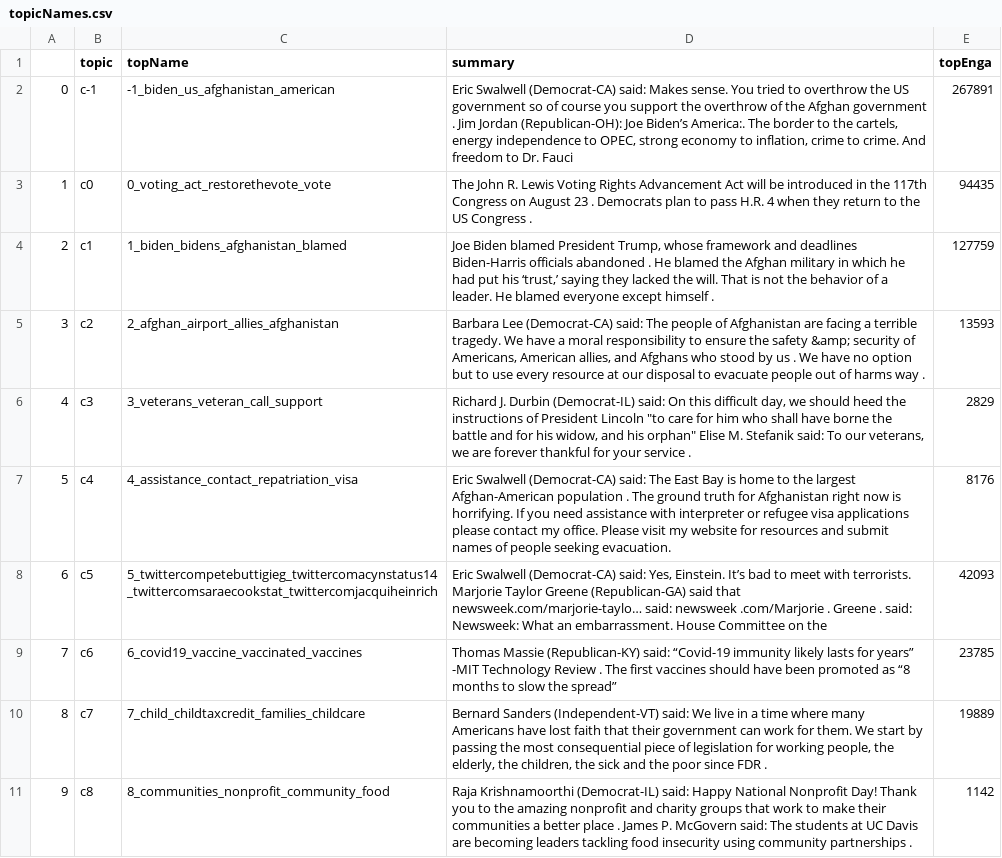
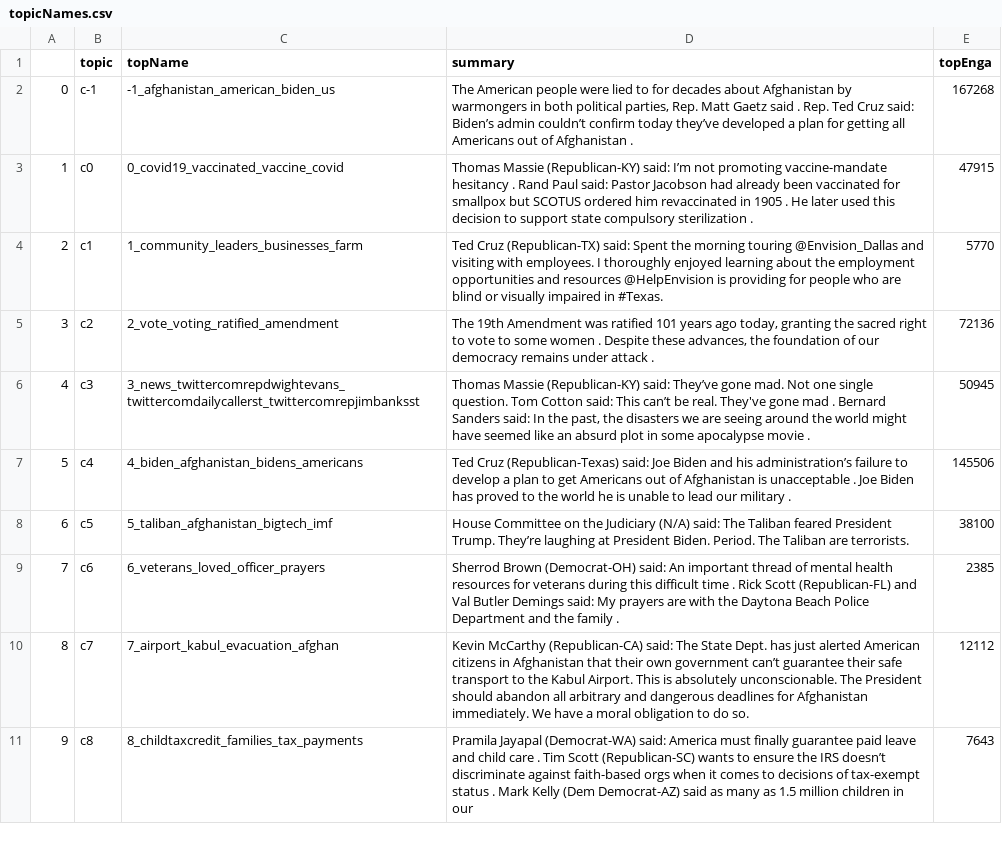
Before and after one commit to EssbieWGT/monitor, a CSV file: web/topicNames.csv, drawn as a sheet; only a part is shown; the diff covers the shown part only; the diff names each change by its address in the sheet, - before the commit and + after, or states it on an @@ line.

Commit message:
August 19 AM Update

```diff
--- a/web/topicNames.csv
+++ b/web/topicNames.csv
-C2 (topName): -1_biden_us_afghanistan_american
+C2 (topName): -1_afghanistan_american_biden_us
-D2 (summary): Eric Swalwell (Democrat-CA) said: Makes sense. You tried to overthrow the US government so of course you support the overthrow of the Afghan government . Jim Jordan (Republican-OH): Joe Biden’s America:. The border to the cartels, energy independence to OPEC, strong economy to inflation, crime to crime. And freedom to Dr. Fauci
+D2 (summary): The American people were lied to for decades about Afghanistan by warmongers in both political parties, Rep. Matt Gaetz said . Rep. Ted Cruz said: Biden’s admin couldn’t confirm today they’ve developed a plan for getting all Americans out of Afghanistan .
-E2 (topEnga): 267891
+E2 (topEnga): 167268
-C3 (topName): 0_voting_act_restorethevote_vote
+C3 (topName): 0_covid19_vaccinated_vaccine_covid
-D3 (summary): The John R. Lewis Voting Rights Advancement Act will be introduced in the 117th Congress on August 23 . Democrats plan to pass H.R. 4 when they return to the US Congress .
+D3 (summary): Thomas Massie (Republican-KY) said: I’m not promoting vaccine-mandate hesitancy . Rand Paul said: Pastor Jacobson had already been vaccinated for smallpox but SCOTUS ordered him revaccinated in 1905 . He later used this decision to support state compulsory sterilization .
-E3 (topEnga): 94435
+E3 (topEnga): 47915
-C4 (topName): 1_biden_bidens_afghanistan_blamed
+C4 (topName): 1_community_leaders_businesses_farm
-D4 (summary): Joe Biden blamed President Trump, whose framework and deadlines Biden-Harris officials abandoned . He blamed the Afghan military in which he had put his ‘trust,’ saying they lacked the will. That is not the behavior of a leader. He blamed everyone except himself .
+D4 (summary): Ted Cruz (Republican-TX) said: Spent the morning touring @Envision_Dallas and visiting with employees. I thoroughly enjoyed learning about the employment opportunities and resources @HelpEnvision is providing for people who are blind or visually impaired in #Texas.
-E4 (topEnga): 127759
+E4 (topEnga): 5770
-C5 (topName): 2_afghan_airport_allies_afghanistan
+C5 (topName): 2_vote_voting_ratified_amendment
-D5 (summary): Barbara Lee (Democrat-CA) said: The people of Afghanistan are facing a terrible tragedy. We have a moral responsibility to ensure the safety &amp; security of Americans, American allies, and Afghans who stood by us . We have no option but to use every resource at our disposal to evacuate people out of harms way .
+D5 (summary): The 19th Amendment was ratified 101 years ago today, granting the sacred right to vote to some women . Despite these advances, the foundation of our democracy remains under attack .
-E5 (topEnga): 13593
+E5 (topEnga): 72136
-C6 (topName): 3_veterans_veteran_call_support
+C6 (topName): 3_news_twittercomrepdwightevans_twittercomdailycallerst_twittercomrepjimbanksst
-D6 (summary): Richard J. Durbin (Democrat-IL) said: On this difficult day, we should heed the instructions of President Lincoln "to care for him who shall have borne the battle and for his widow, and his orphan" Elise M. Stefanik said: To our veterans, we are forever thankful for your service .
+D6 (summary): Thomas Massie (Republican-KY) said: They’ve gone mad. Not one single question. Tom Cotton said: This can’t be real. They've gone mad . Bernard Sanders said: In the past, the disasters we are seeing around the world might have seemed like an absurd plot in some apocalypse movie .
-E6 (topEnga): 2829
+E6 (topEnga): 50945
-C7 (topName): 4_assistance_contact_repatriation_visa
+C7 (topName): 4_biden_afghanistan_bidens_americans
-D7 (summary): Eric Swalwell (Democrat-CA) said: The East Bay is home to the largest Afghan-American population . The ground truth for Afghanistan right now is horrifying. If you need assistance with interpreter or refugee visa applications please contact my office. Please visit my website for resources and submit names of people seeking evacuation.
+D7 (summary): Ted Cruz (Republican-Texas) said: Joe Biden and his administration’s failure to develop a plan to get Americans out of Afghanistan is unacceptable . Joe Biden has proved to the world he is unable to lead our military .
-E7 (topEnga): 8176
+E7 (topEnga): 145506
-C8 (topName): 5_twittercompetebuttigieg_twittercomacynstatus14_twittercomsaraecookstat_twittercomjacquiheinrich
+C8 (topName): 5_taliban_afghanistan_bigtech_imf
-D8 (summary): Eric Swalwell (Democrat-CA) said: Yes, Einstein. It’s bad to meet with terrorists. Marjorie Taylor Greene (Republican-GA) said that newsweek.com/marjorie-taylo… said: newsweek .com/Marjorie . Greene . said: Newsweek: What an embarrassment. House Committee on the
+D8 (summary): House Committee on the Judiciary (N/A) said: The Taliban feared President Trump. They’re laughing at President Biden. Period. The Taliban are terrorists.
-E8 (topEnga): 42093
+E8 (topEnga): 38100
-C9 (topName): 6_covid19_vaccine_vaccinated_vaccines
+C9 (topName): 6_veterans_loved_officer_prayers
-D9 (summary): Thomas Massie (Republican-KY) said: “Covid-19 immunity likely lasts for years” -MIT Technology Review . The first vaccines should have been promoted as “8 months to slow the spread”
+D9 (summary): Sherrod Brown (Democrat-OH) said: An important thread of mental health resources for veterans during this difficult time . Rick Scott (Republican-FL) and Val Butler Demings said: My prayers are with the Daytona Beach Police Department and the family .
-E9 (topEnga): 23785
+E9 (topEnga): 2385
-C10 (topName): 7_child_childtaxcredit_families_childcare
+C10 (topName): 7_airport_kabul_evacuation_afghan
-D10 (summary): Bernard Sanders (Independent-VT) said: We live in a time where many Americans have lost faith that their government can work for them. We start by passing the most consequential piece of legislation for working people, the elderly, the children, the sick and the poor since FDR .
+D10 (summary): Kevin McCarthy (Republican-CA) said: The State Dept. has just alerted American citizens in Afghanistan that their own government can’t guarantee their safe transport to the Kabul Airport. This is absolutely unconscionable. The President should abandon all arbitrary and dangerous deadlines for Afghanistan immediately. We have a moral obligation to do so.
-E10 (topEnga): 19889
+E10 (topEnga): 12112
-C11 (topName): 8_communities_nonprofit_community_food
+C11 (topName): 8_childtaxcredit_families_tax_payments
-D11 (summary): Raja Krishnamoorthi (Democrat-IL) said: Happy National Nonprofit Day! Thank you to the amazing nonprofit and charity groups that work to make their communities a better place . James P. McGovern said: The students at UC Davis are becoming leaders tackling food insecurity using community partnerships .
+D11 (summary): Pramila Jayapal (Democrat-WA) said: America must finally guarantee paid leave and child care . Tim Scott (Republican-SC) wants to ensure the IRS doesn’t discriminate against faith-based orgs when it comes to decisions of tax-exempt status . Mark Kelly (Dem Democrat-AZ) said as many as 1.5 million children in our
-E11 (topEnga): 1142
+E11 (topEnga): 7643
```
Also changed, not shown: 2 removed rows and 54 edited cells elsewhere in this file, 9 other files.
